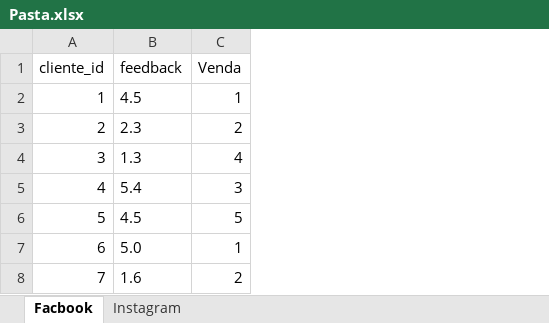
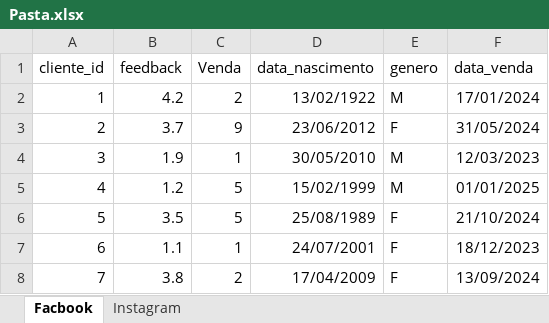
Before and after one commit to RaphaelSantos2023/Data-Science---Unifan, an Excel workbook: Pasta.xlsx, sheet Facbook, drawn as a sheet; values as stored, in another font and other column widths than the file's, no borders; charts and pictures not drawn; the diff names each change by its address in the sheet, - before the commit and + after, or states it on an @@ line.

Commit message:
Data,Volume Vendas, Canais de origem, idade ,genero

```diff
--- a/Pasta.xlsx (sheet Facbook)
+++ b/Pasta.xlsx (sheet Facbook)
+column D (data_nascimento), rows 2-8: 13/02/1922 | 23/06/2012 | 30/05/2010 | 15/02/1999 | 25/08/1989 | 24/07/2001 | 17/04/2009
+column E (genero), rows 2-8: M | F | M | M | F | F | F
+column F (data_venda), rows 2-8: 17/01/2024 | 31/05/2024 | 12/03/2023 | 01/01/2025 | 21/10/2024 | 18/12/2023 | 13/09/2024
-B2 (feedback): 4.5
+B2 (feedback): 4.2
-C2 (Venda): 1
+C2 (Venda): 2
-B3 (feedback): 2.3
+B3 (feedback): 3.7
-C3 (Venda): 2
+C3 (Venda): 9
-B4 (feedback): 1.3
+B4 (feedback): 1.9
-C4 (Venda): 4
+C4 (Venda): 1
-B5 (feedback): 5.4
+B5 (feedback): 1.2
-C5 (Venda): 3
+C5 (Venda): 5
-B6 (feedback): 4.5
+B6 (feedback): 3.5
-B7 (feedback): 5.0
+B7 (feedback): 1.1
-B8 (feedback): 1.6
+B8 (feedback): 3.8
```
Also changed, not shown: sheet Instagram, charts or pictures, 1 other file.
